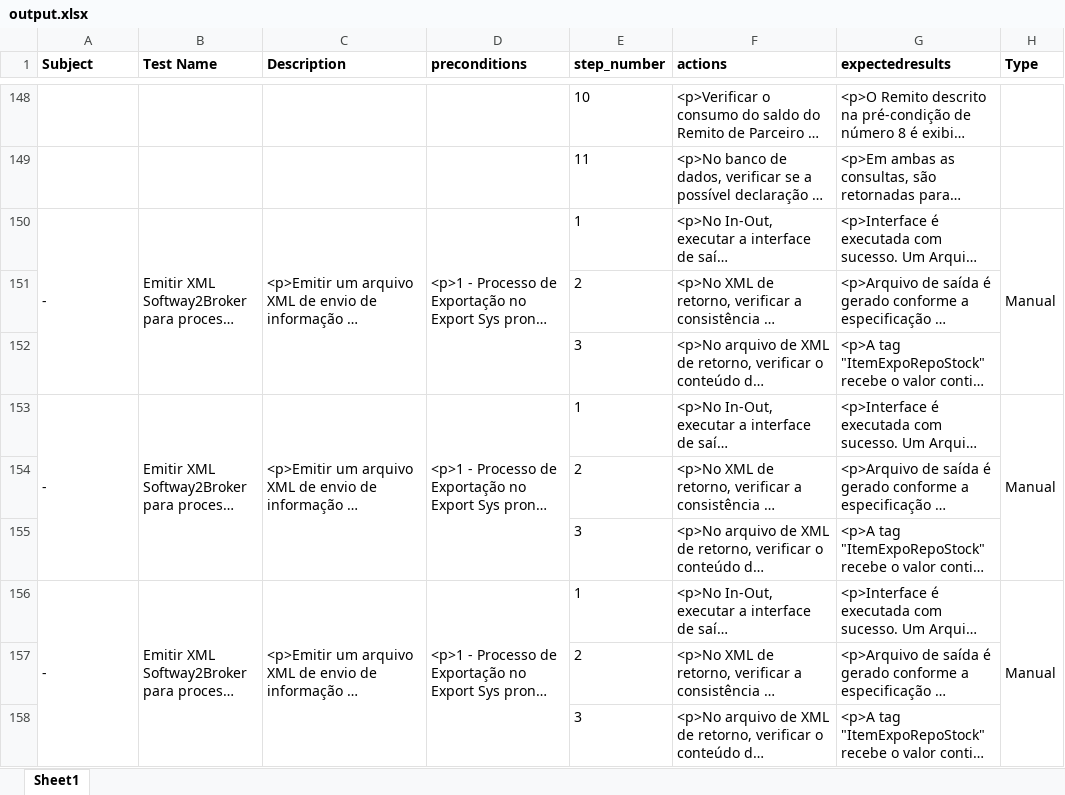
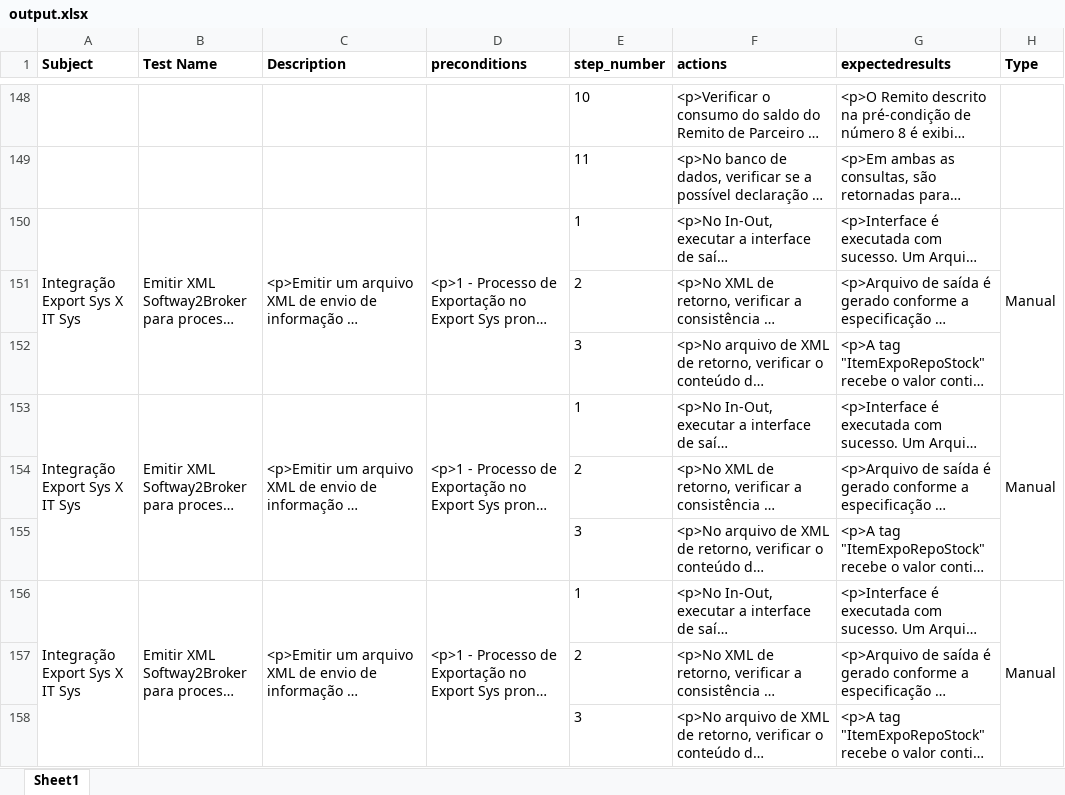
Before and after one commit to rpossan/qaxqa, an Excel workbook: output.xlsx, sheet Sheet1, drawn as a sheet; only a part is shown, gaps mark what is left out; long unchanged cells end in …; values as stored, in another font and other column widths than the file's, no borders; the diff covers the shown part only; the diff names each change by its address in the sheet, - before the commit and + after, or states it on an @@ line.

```diff
--- a/output.xlsx (sheet Sheet1)
+++ b/output.xlsx (sheet Sheet1)
-A150 (Subject): -
+A150 (Subject): Integração Export Sys X IT Sys
-A153 (Subject): -
+A153 (Subject): Integração Export Sys X IT Sys
-A156 (Subject): -
+A156 (Subject): Integração Export Sys X IT Sys
```
Also changed, not shown: 1 added row and 130 edited cells elsewhere in this sheet, 4 other files.
